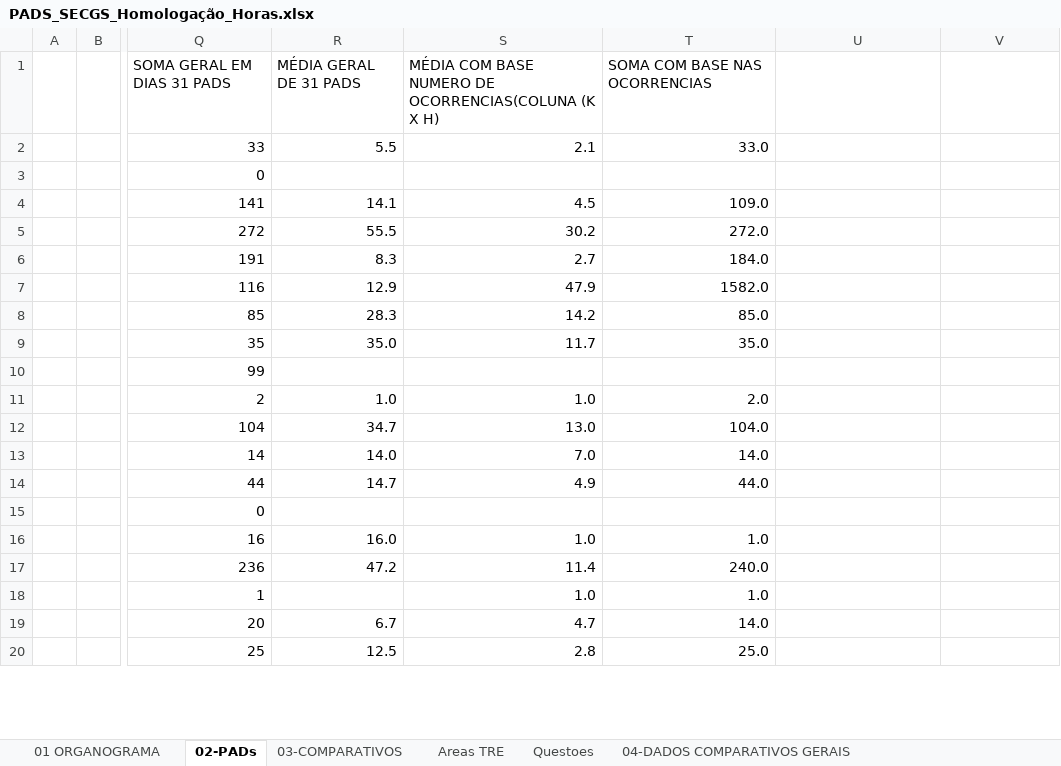
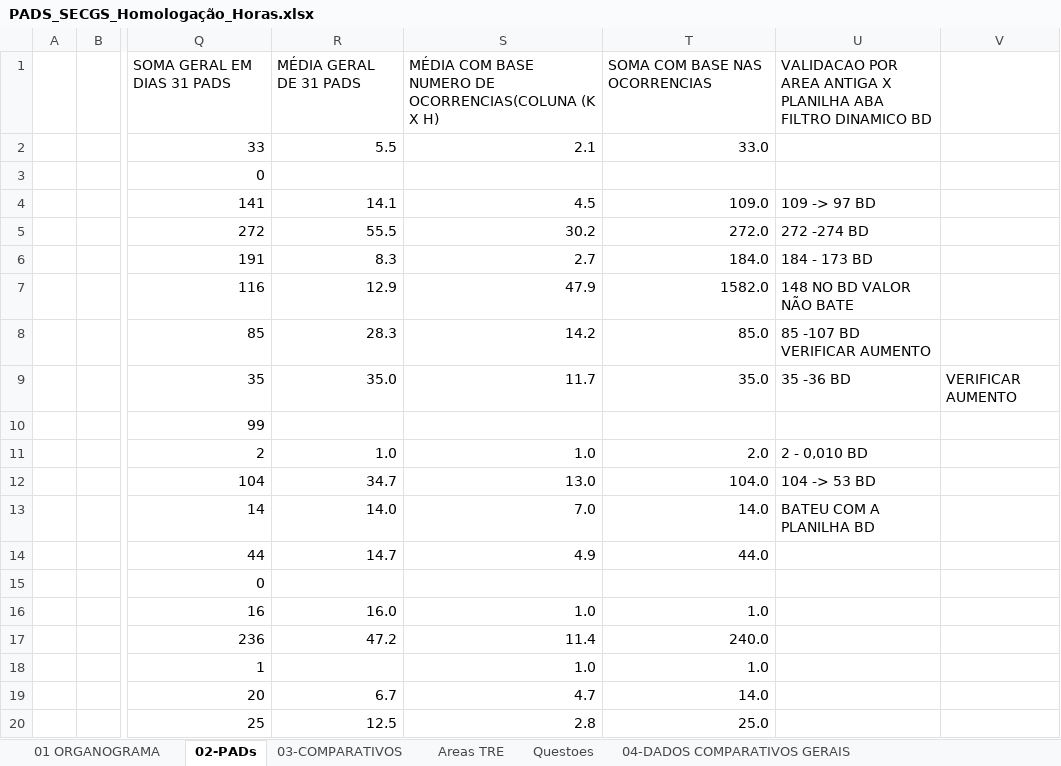
Before and after one commit to ruhansanabria/Puc_Lean2016, an Excel workbook: PADS_SECGS_Homologação_Horas.xlsx, sheet 02-PADs, drawn as a sheet; only a part is shown, gaps mark what is left out; values as stored, in another font and other column widths than the file's, no cell formats; charts and pictures and conditional formats not drawn; the diff names each change by its address in the sheet, - before the commit and + after, or states it on an @@ line.

```diff
--- a/PADS_SECGS_Homologação_Horas.xlsx (sheet 02-PADs)
+++ b/PADS_SECGS_Homologação_Horas.xlsx (sheet 02-PADs)
-U1: (empty)
+U1: VALIDACAO POR AREA ANTIGA X PLANILHA ABA FILTRO DINAMICO BD
-U4: (empty)
+U4: 109 -> 97 BD
-U5: (empty)
+U5: 272 -274 BD
-U6: (empty)
+U6: 184 - 173 BD
-U7: (empty)
+U7: 148 NO BD VALOR NÃO BATE
-U8: (empty)
+U8: 85 -107 BD VERIFICAR AUMENTO
-U9: (empty)
+U9: 35 -36 BD
-V9: (empty)
+V9: VERIFICAR AUMENTO
-U11: (empty)
+U11: 2 - 0,010 BD
-U12: (empty)
+U12: 104 -> 53 BD
-U13: (empty)
+U13: BATEU COM A PLANILHA BD
```
Also changed, not shown: cell formats, Banco de Dados de PADS/Banco_Dados_PAD.xlsx.
